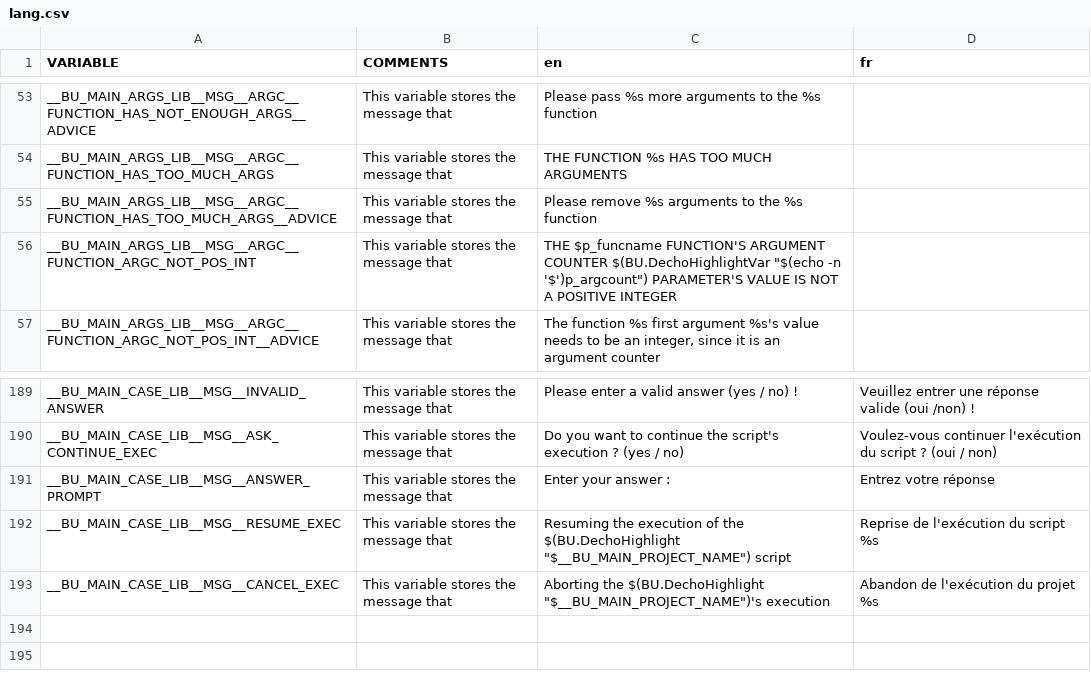
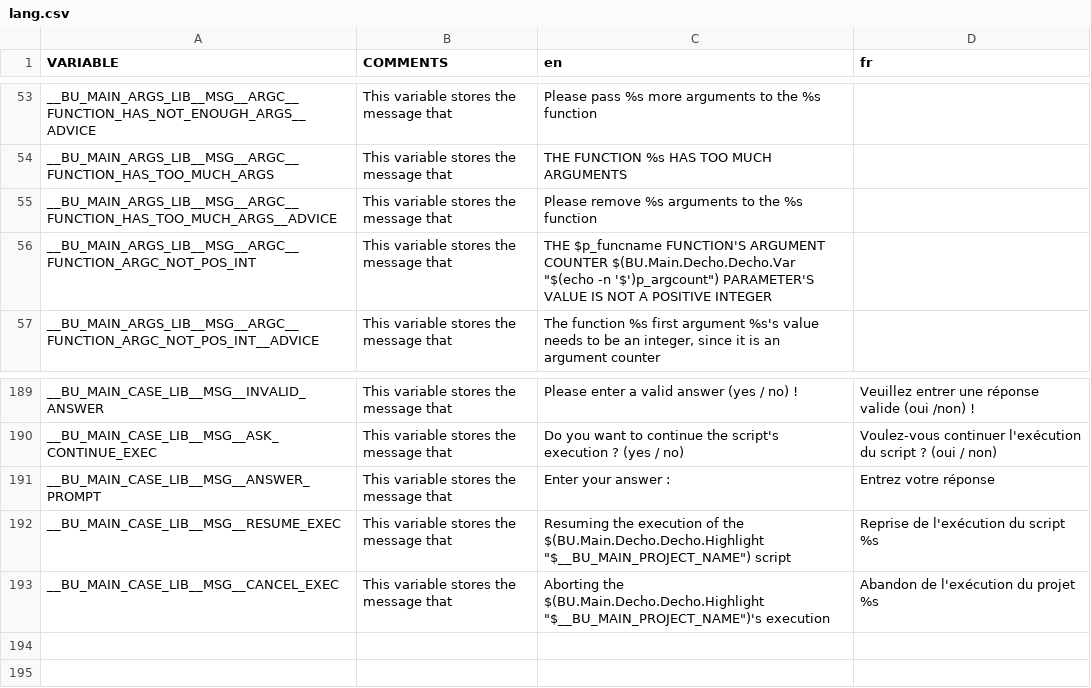
Before and after one commit to DimitriObeid/Bash-Utils, a CSV file: lib/lang/lang.csv, drawn as a sheet; only a part is shown, gaps mark what is left out.

Commit message:
Renamed many functions and added an aliases file with their old names, which are easier to write, but more confusing about their original files

```diff
--- a/lib/lang/lang.csv
+++ b/lib/lang/lang.csv
@@ -55,3 +55,3 @@ __BU_MAIN_ARGS_LIB__MSG__ARGC__FUNCTION_HAS_TOO_MUCH_ARGS,This variable stores t
 __BU_MAIN_ARGS_LIB__MSG__ARGC__FUNCTION_HAS_TOO_MUCH_ARGS__ADVICE,This variable stores the message that ,Please remove %s arguments to the %s function,,,
-__BU_MAIN_ARGS_LIB__MSG__ARGC__FUNCTION_ARGC_NOT_POS_INT,This variable stores the message that ,"THE $p_funcname FUNCTION'S ARGUMENT COUNTER $(BU.DechoHighlightVar ""$(echo -n '$')p_argcount"") PARAMETER'S VALUE IS NOT A POSITIVE INTEGER",,,
+__BU_MAIN_ARGS_LIB__MSG__ARGC__FUNCTION_ARGC_NOT_POS_INT,This variable stores the message that ,"THE $p_funcname FUNCTION'S ARGUMENT COUNTER $(BU.Main.Decho.Decho.Var ""$(echo -n '$')p_argcount"") PARAMETER'S VALUE IS NOT A POSITIVE INTEGER",,,
 __BU_MAIN_ARGS_LIB__MSG__ARGC__FUNCTION_ARGC_NOT_POS_INT__ADVICE,This variable stores the message that ,"The function %s first argument %s's value needs to be an integer, since it is an argument counter",,,
@@ -191,4 +191,4 @@ __BU_MAIN_CASE_LIB__MSG__ASK_CONTINUE_EXEC,This variable stores the message that
 __BU_MAIN_CASE_LIB__MSG__ANSWER_PROMPT,This variable stores the message that,Enter your answer :,Entrez votre réponse,,
-__BU_MAIN_CASE_LIB__MSG__RESUME_EXEC,This variable stores the message that,"Resuming the execution of the $(BU.DechoHighlight ""$__BU_MAIN_PROJECT_NAME"") script",Reprise de l'exécution du script %s,,
-__BU_MAIN_CASE_LIB__MSG__CANCEL_EXEC,This variable stores the message that,"Aborting the $(BU.DechoHighlight ""$__BU_MAIN_PROJECT_NAME"")'s execution",Abandon de l'exécution du projet %s,,
+__BU_MAIN_CASE_LIB__MSG__RESUME_EXEC,This variable stores the message that,"Resuming the execution of the $(BU.Main.Decho.Decho.Highlight ""$__BU_MAIN_PROJECT_NAME"") script",Reprise de l'exécution du script %s,,
+__BU_MAIN_CASE_LIB__MSG__CANCEL_EXEC,This variable stores the message that,"Aborting the $(BU.Main.Decho.Decho.Highlight ""$__BU_MAIN_PROJECT_NAME"")'s execution",Abandon de l'exécution du projet %s,,
 ,,,,,
```
Also changed, not shown: 33 other files.
